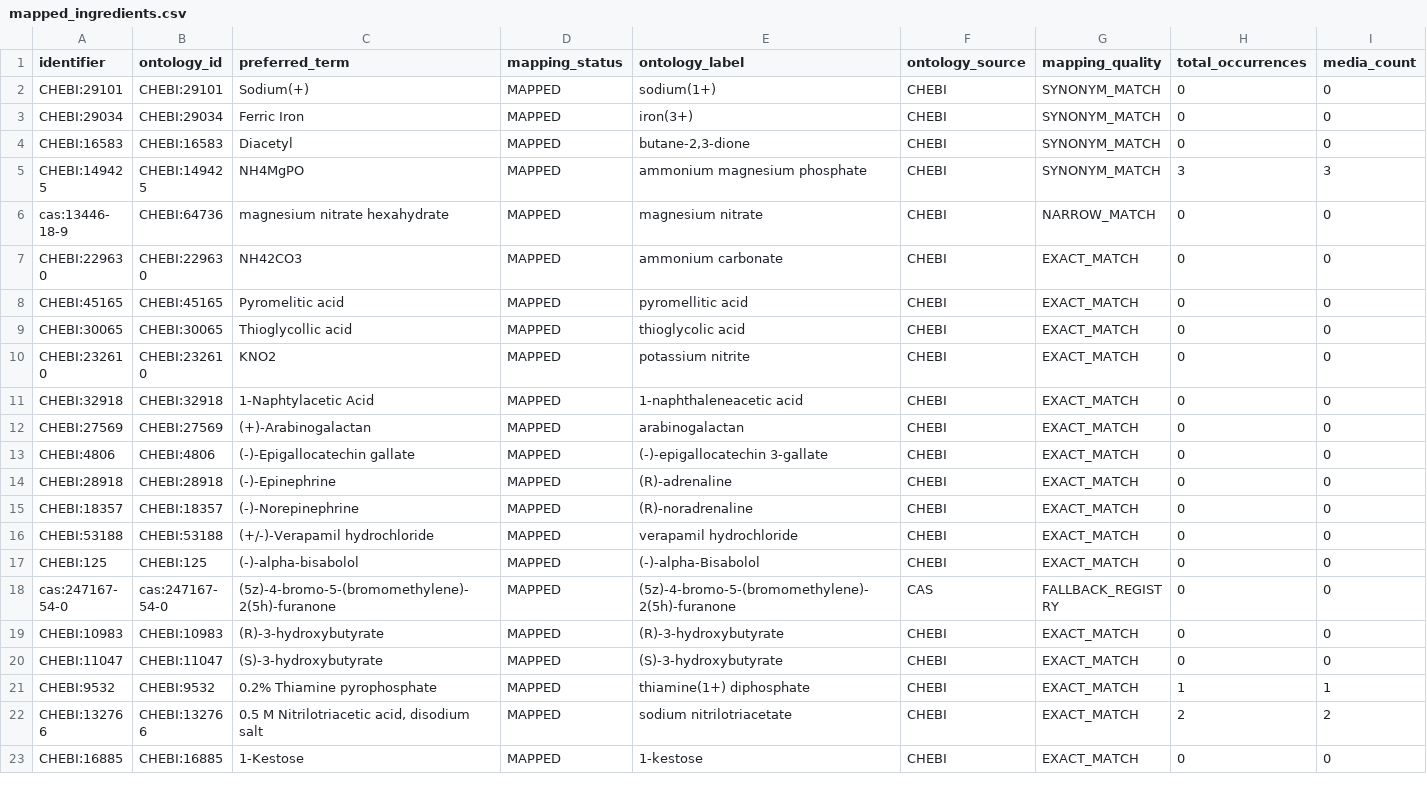
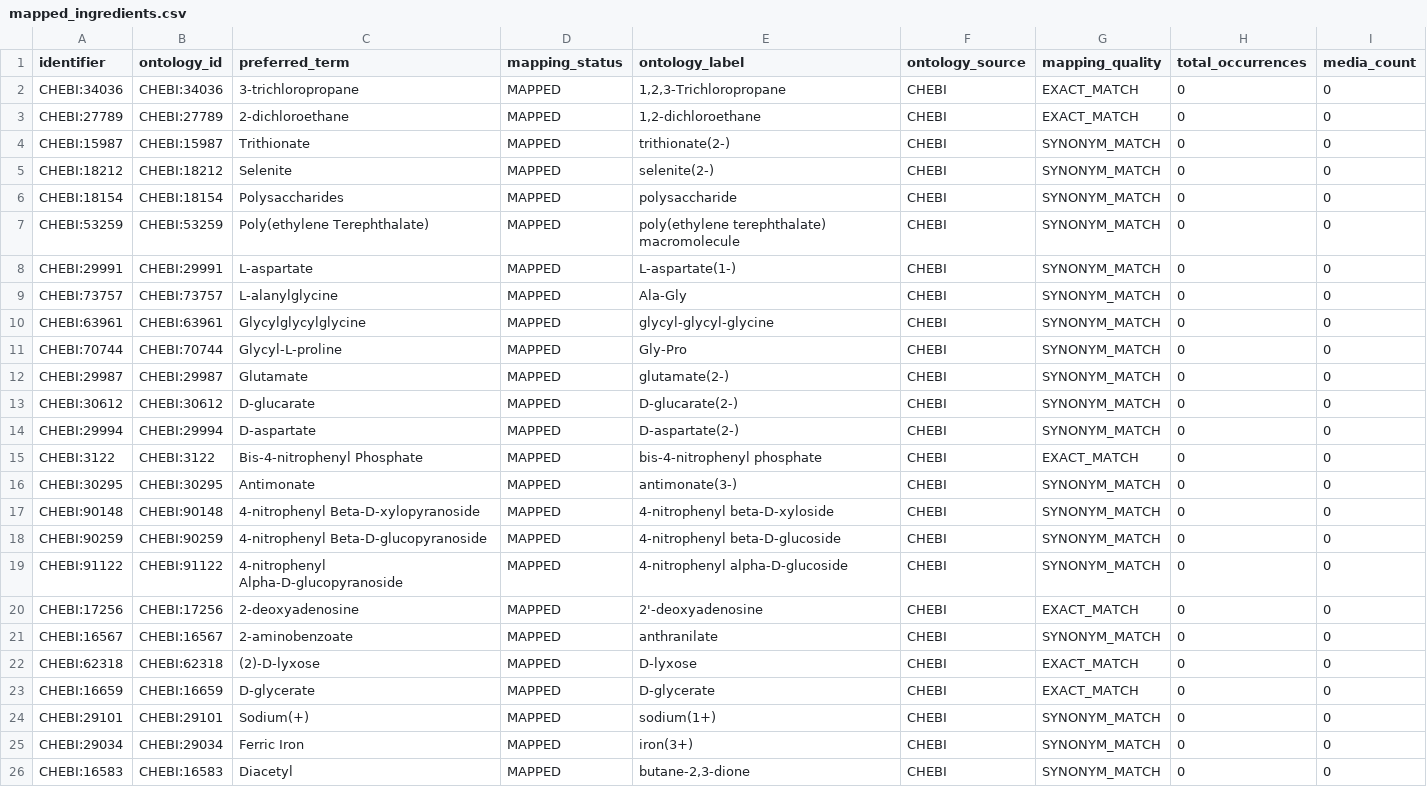
Before and after one commit to CultureBotAI/MediaIngredientMech, a CSV file: docs/data/mapped_ingredients.csv, drawn as a sheet; only a part is shown; the shorter side is filled out with more unchanged rows.

Commit message:
Recover 22 free microbedecoder residual groundings orphaned by closed #201 (#211)
Applied 22 free exact/synonym CHEBI groundings from closed PR #201 that never reached main (its antibiotics landed via #198; these 22 did not). Promoted unmapped->mapped via promote_resolved_unmapped.py; reconcile GAP 0, id-label ✅, validate-strict 0 errors, SSSOM +22, no record collisions. Remaining residual tracked in #213. Related: #200, #201, #202, #204, #208, #209.

```diff
--- a/docs/data/mapped_ingredients.csv
+++ b/docs/data/mapped_ingredients.csv
@@ -1,2 +1,24 @@
 identifier,ontology_id,preferred_term,mapping_status,ontology_label,ontology_source,mapping_quality,total_occurrences,media_count
+CHEBI:34036,CHEBI:34036,3-trichloropropane,MAPPED,"1,2,3-Trichloropropane",CHEBI,EXACT_MATCH,0,0
+CHEBI:27789,CHEBI:27789,2-dichloroethane,MAPPED,"1,2-dichloroethane",CHEBI,EXACT_MATCH,0,0
+CHEBI:15987,CHEBI:15987,Trithionate,MAPPED,trithionate(2-),CHEBI,SYNONYM_MATCH,0,0
+CHEBI:18212,CHEBI:18212,Selenite,MAPPED,selenite(2-),CHEBI,SYNONYM_MATCH,0,0
+CHEBI:18154,CHEBI:18154,Polysaccharides,MAPPED,polysaccharide,CHEBI,SYNONYM_MATCH,0,0
+CHEBI:53259,CHEBI:53259,Poly(ethylene Terephthalate),MAPPED,poly(ethylene terephthalate) macromolecule,CHEBI,SYNONYM_MATCH,0,0
+CHEBI:29991,CHEBI:29991,L-aspartate,MAPPED,L-aspartate(1-),CHEBI,SYNONYM_MATCH,0,0
+CHEBI:73757,CHEBI:73757,L-alanylglycine,MAPPED,Ala-Gly,CHEBI,SYNONYM_MATCH,0,0
+CHEBI:63961,CHEBI:63961,Glycylglycylglycine,MAPPED,glycyl-glycyl-glycine,CHEBI,SYNONYM_MATCH,0,0
+CHEBI:70744,CHEBI:70744,Glycyl-L-proline,MAPPED,Gly-Pro,CHEBI,SYNONYM_MATCH,0,0
+CHEBI:29987,CHEBI:29987,Glutamate,MAPPED,glutamate(2-),CHEBI,SYNONYM_MATCH,0,0
+CHEBI:30612,CHEBI:30612,D-glucarate,MAPPED,D-glucarate(2-),CHEBI,SYNONYM_MATCH,0,0
+CHEBI:29994,CHEBI:29994,D-aspartate,MAPPED,D-aspartate(2-),CHEBI,SYNONYM_MATCH,0,0
+CHEBI:3122,CHEBI:3122,Bis-4-nitrophenyl Phosphate,MAPPED,bis-4-nitrophenyl phosphate,CHEBI,EXACT_MATCH,0,0
+CHEBI:30295,CHEBI:30295,Antimonate,MAPPED,antimonate(3-),CHEBI,SYNONYM_MATCH,0,0
+CHEBI:90148,CHEBI:90148,4-nitrophenyl Beta-D-xylopyranoside,MAPPED,4-nitrophenyl beta-D-xyloside,CHEBI,SYNONYM_MATCH,0,0
+CHEBI:90259,CHEBI:90259,4-nitrophenyl Beta-D-glucopyranoside,MAPPED,4-nitrophenyl beta-D-glucoside,CHEBI,SYNONYM_MATCH,0,0
+CHEBI:91122,CHEBI:91122,4-nitrophenyl Alpha-D-glucopyranoside,MAPPED,4-nitrophenyl alpha-D-glucoside,CHEBI,SYNONYM_MATCH,0,0
+CHEBI:17256,CHEBI:17256,2-deoxyadenosine,MAPPED,2'-deoxyadenosine,CHEBI,EXACT_MATCH,0,0
+CHEBI:16567,CHEBI:16567,2-aminobenzoate,MAPPED,anthranilate,CHEBI,SYNONYM_MATCH,0,0
+CHEBI:62318,CHEBI:62318,(2)-D-lyxose,MAPPED,D-lyxose,CHEBI,EXACT_MATCH,0,0
+CHEBI:16659,CHEBI:16659,D-glycerate,MAPPED,D-glycerate,CHEBI,EXACT_MATCH,0,0
 CHEBI:29101,CHEBI:29101,Sodium(+),MAPPED,sodium(1+),CHEBI,SYNONYM_MATCH,0,0
```
Also changed, not shown: docs/data/all_ingredients.csv, docs/data/unmapped_ingredients.csv, 53 other files.
